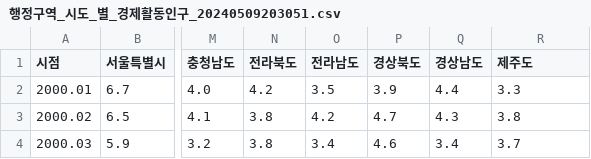
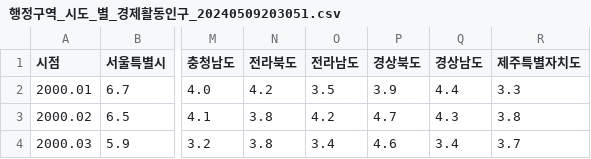
Before and after one commit to E-taek02/file, a CSV file: 행정구역_시도_별_경제활동인구_20240509203051.csv, drawn as a sheet; only a part is shown, gaps mark what is left out; the diff names each change by its address in the sheet, - before the commit and + after, or states it on an @@ line.

Commit message:
Update 행정구역_시도_별_경제활동인구_20240509203051.csv

```diff
--- a/행정구역_시도_별_경제활동인구_20240509203051.csv
+++ b/행정구역_시도_별_경제활동인구_20240509203051.csv
-R1: 제주도
+R1: 제주특별자치도
```
